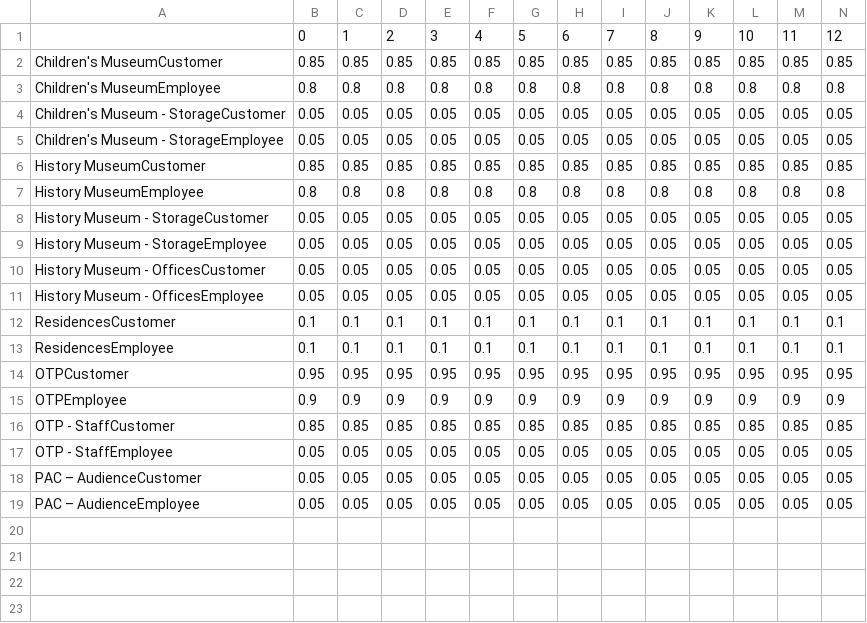
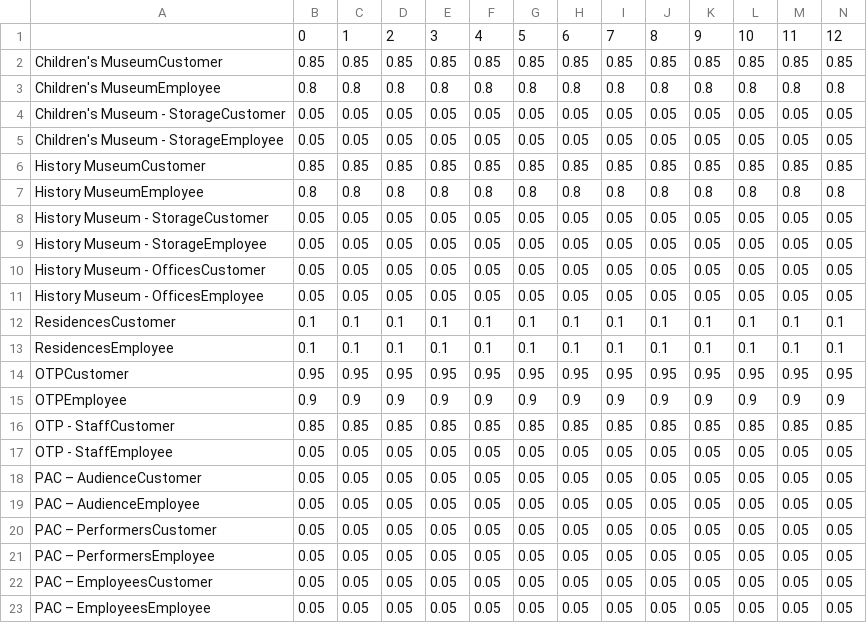
Before and after one commit to MikeWills110/SharedParkingCalculator, a CSV file: Inputs/NoncaptiveAdjustmentWeekday.csv, drawn as a sheet; only a part is shown; rows hold the shown columns only; the diff names each change by its address in the sheet, - before the commit and + after, or states it on an @@ line.

Commit message:
Add PAC Performers and Employees to noncaptive adjustment files

```diff
--- a/Inputs/NoncaptiveAdjustmentWeekday.csv
+++ b/Inputs/NoncaptiveAdjustmentWeekday.csv
+row 20: PAC – PerformersCustomer | 0.05 | 0.05 | 0.05 | 0.05 | 0.05 | 0.05 | 0.05 | 0.05 | 0.05 | 0.05 | 0.05 | 0.05 | 0.05
+row 21: PAC – PerformersEmployee | 0.05 | 0.05 | 0.05 | 0.05 | 0.05 | 0.05 | 0.05 | 0.05 | 0.05 | 0.05 | 0.05 | 0.05 | 0.05
+row 22: PAC – EmployeesCustomer | 0.05 | 0.05 | 0.05 | 0.05 | 0.05 | 0.05 | 0.05 | 0.05 | 0.05 | 0.05 | 0.05 | 0.05 | 0.05
+row 23: PAC – EmployeesEmployee | 0.05 | 0.05 | 0.05 | 0.05 | 0.05 | 0.05 | 0.05 | 0.05 | 0.05 | 0.05 | 0.05 | 0.05 | 0.05
```
Also changed, not shown: Inputs/NoncaptiveAdjustmentWeekend.csv.
